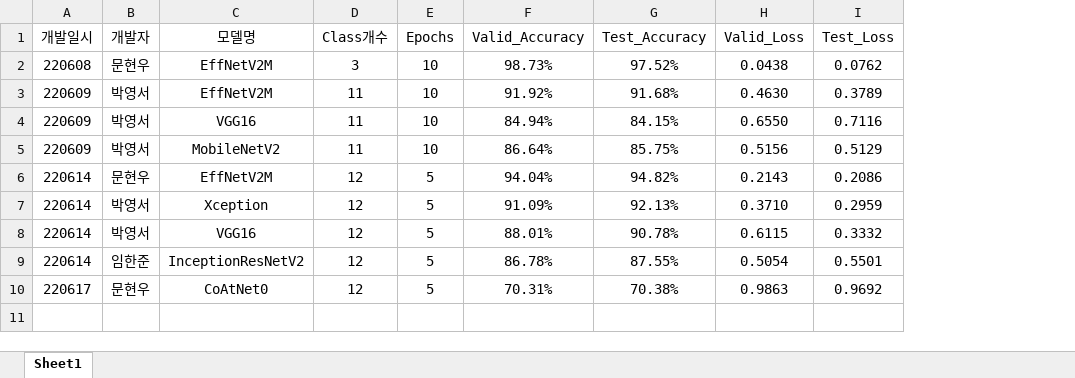
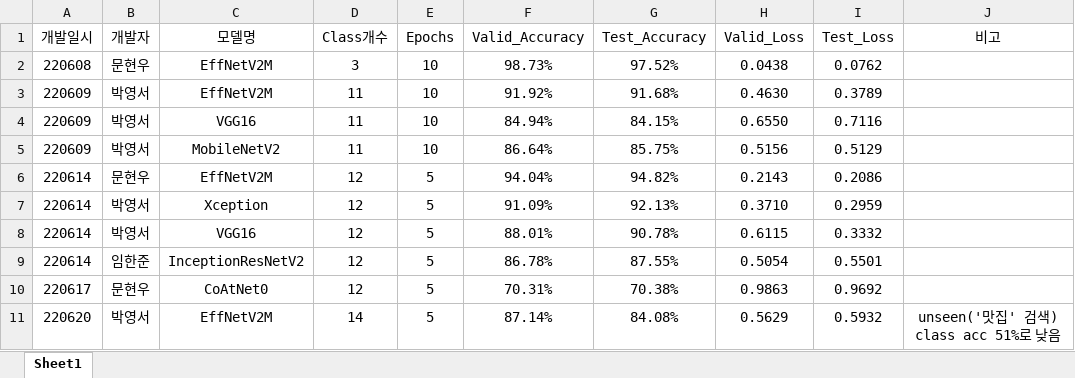
Before and after one commit to SpringCat9/AI_project, an Excel workbook: model_summary_5epoch.xlsx, sheet Sheet1, drawn as a sheet; values as stored, in another font and other column widths than the file's, no borders; the diff names each change by its address in the sheet, - before the commit and + after, or states it on an @@ line.

Commit message:
unseen class 추가 14개 class_EffNetV2M_Test acc 84.08%

```diff
--- a/model_summary_5epoch.xlsx (sheet Sheet1)
+++ b/model_summary_5epoch.xlsx (sheet Sheet1)
+column J (비고), empty
+row 11: 220620 | 박영서 | EffNetV2M | 14 | 5 | 87.14% | 84.08% | 0.5629 | 0.5932 | unseen('맛집' 검색) class acc 51%로 낮음
```
